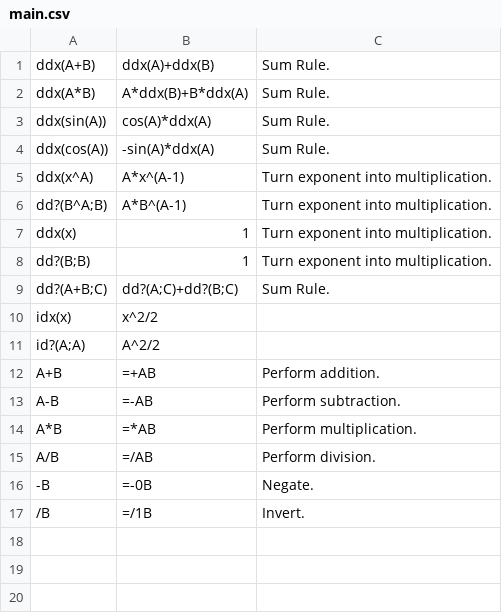
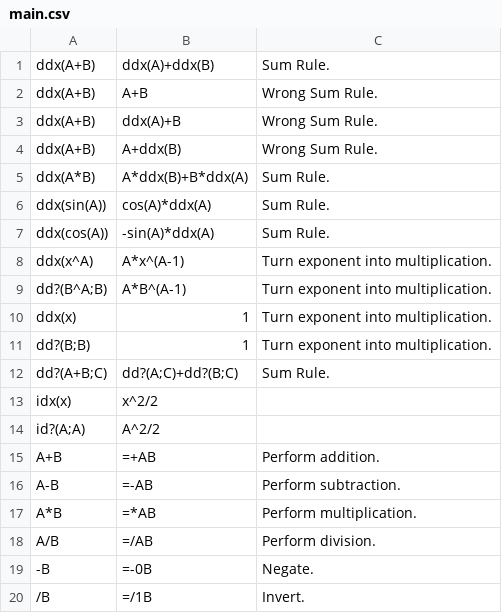
Before and after one commit to triplelog/math-errors, a CSV file: cpp/rules/main.csv, drawn as a sheet; the diff names each change by its address in the sheet, - before the commit and + after, or states it on an @@ line.

```diff
--- a/cpp/rules/main.csv
+++ b/cpp/rules/main.csv
+row 2: ddx(A+B) | A+B | Wrong Sum Rule.
+row 3: ddx(A+B) | ddx(A)+B | Wrong Sum Rule.
+row 4: ddx(A+B) | A+ddx(B) | Wrong Sum Rule.
```
Also changed, not shown: 1 other file.
